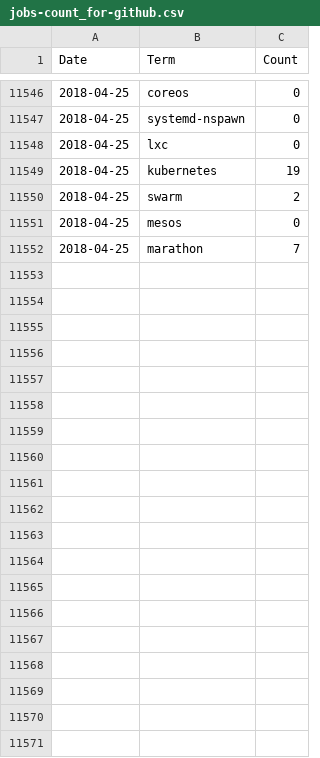
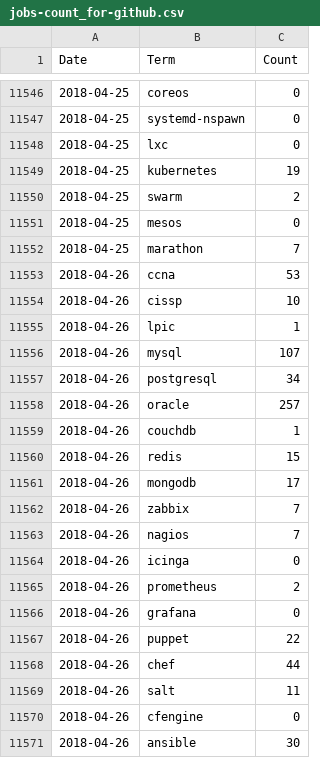
Before and after one commit to jreisinger/profesia-jobs, a CSV file: jobs-count_for-github.csv, drawn as a sheet; only a part is shown, gaps mark what is left out; the diff covers the shown part only; the diff names each change by its address in the sheet, - before the commit and + after, or states it on an @@ line.

```diff
--- a/jobs-count_for-github.csv
+++ b/jobs-count_for-github.csv
+row 11553: 2018-04-26 | ccna | 53
+row 11554: 2018-04-26 | cissp | 10
+row 11555: 2018-04-26 | lpic | 1
+row 11556: 2018-04-26 | mysql | 107
+row 11557: 2018-04-26 | postgresql | 34
+row 11558: 2018-04-26 | oracle | 257
+row 11559: 2018-04-26 | couchdb | 1
+row 11560: 2018-04-26 | redis | 15
+row 11561: 2018-04-26 | mongodb | 17
+row 11562: 2018-04-26 | zabbix | 7
+row 11563: 2018-04-26 | nagios | 7
+row 11564: 2018-04-26 | icinga | 0
+row 11565: 2018-04-26 | prometheus | 2
+row 11566: 2018-04-26 | grafana | 0
+row 11567: 2018-04-26 | puppet | 22
+row 11568: 2018-04-26 | chef | 44
+row 11569: 2018-04-26 | salt | 11
+row 11570: 2018-04-26 | cfengine | 0
+row 11571: 2018-04-26 | ansible | 30
```
Also changed, not shown: 47 added rows elsewhere in this file, jobs-count.csv, 13 other files.
